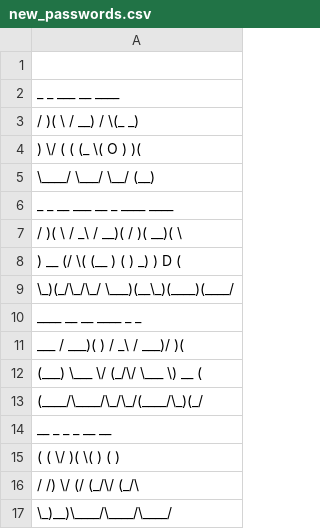
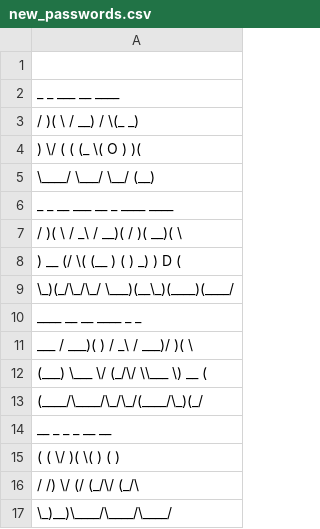
Before and after one commit to marionmorel/hacking-the-fender, a CSV file: new_passwords.csv, drawn as a sheet; the diff names each change by its address in the sheet, - before the commit and + after, or states it on an @@ line.

```diff
--- a/new_passwords.csv
+++ b/new_passwords.csv
-A11: ___ / ___)( ) / _\ / ___)/ )(
+A11: ___ / ___)( ) / _\ / ___)/ )( \
-A12: (___) \___ \/ (_/\/ \___ \) __ (
+A12: (___) \___ \/ (_/\/ \\___ \) __ (
```
Also changed, not shown: 2 other files.
